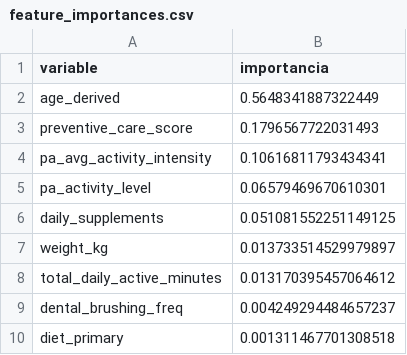
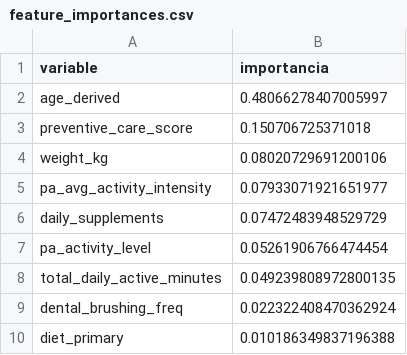
Before and after one commit to DiegoFCP/multimorbilidad_canina, a CSV file: BIY7121_EV3_CortesDiego/modelo_y_preprocesamiento/feature_importances.csv, drawn as a sheet.

```diff
--- a/BIY7121_EV3_CortesDiego/modelo_y_preprocesamiento/feature_importances.csv
+++ b/BIY7121_EV3_CortesDiego/modelo_y_preprocesamiento/feature_importances.csv
@@ -1,10 +1,10 @@
 variable,importancia
-age_derived,0.5648341887322449
-preventive_care_score,0.1796567722031493
-pa_avg_activity_intensity,0.10616811793434341
-pa_activity_level,0.06579469670610301
-daily_supplements,0.051081552251149125
-weight_kg,0.013733514529979897
-total_daily_active_minutes,0.013170395457064612
-dental_brushing_freq,0.004249294484657237
-diet_primary,0.001311467701308518
+age_derived,0.48066278407005997
+preventive_care_score,0.150706725371018
+weight_kg,0.08020729691200106
+pa_avg_activity_intensity,0.07933071921651977
+daily_supplements,0.07472483948529729
+pa_activity_level,0.05261906766474454
+total_daily_active_minutes,0.049239808972800135
+dental_brushing_freq,0.022322408470362924
+diet_primary,0.010186349837196388
```
Also changed, not shown: 10 other files.
